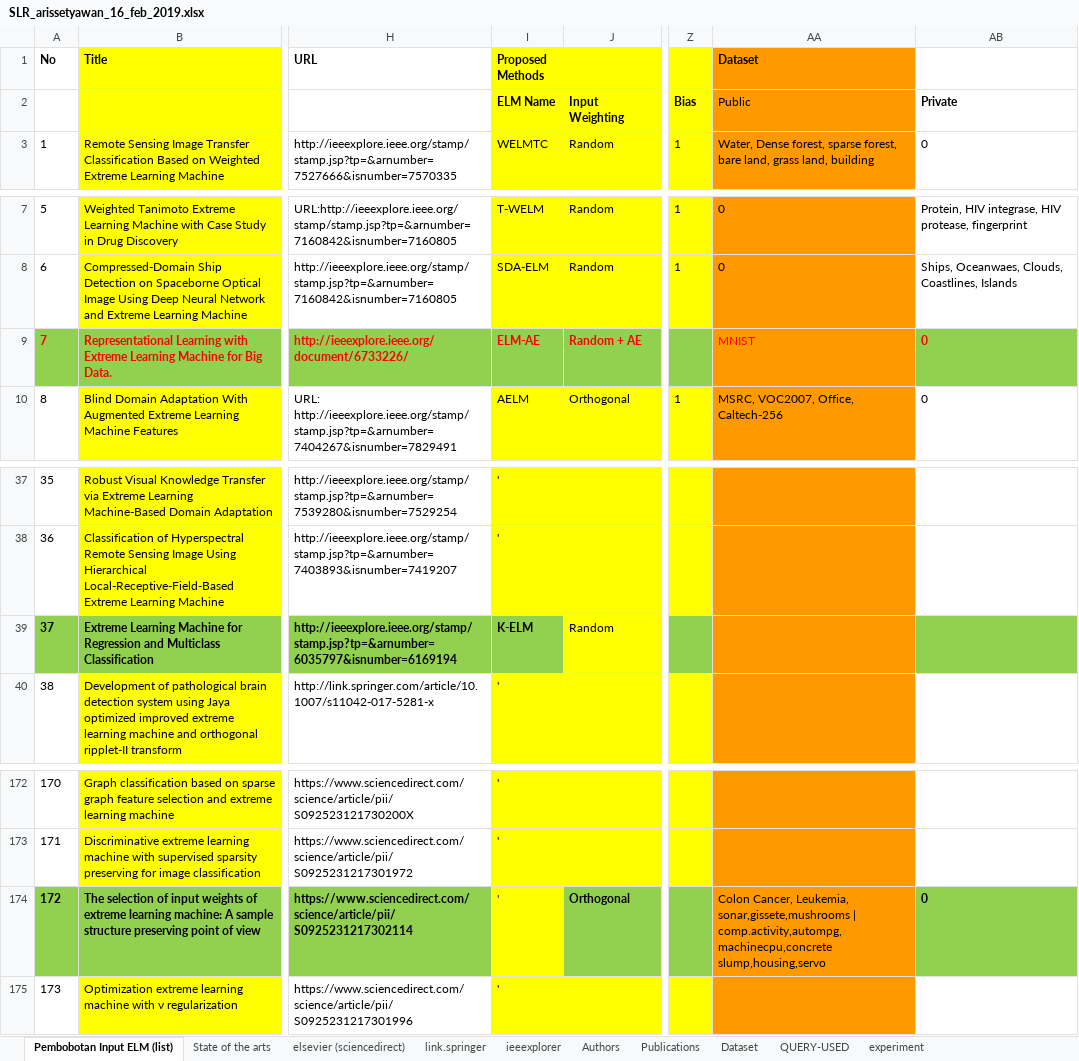
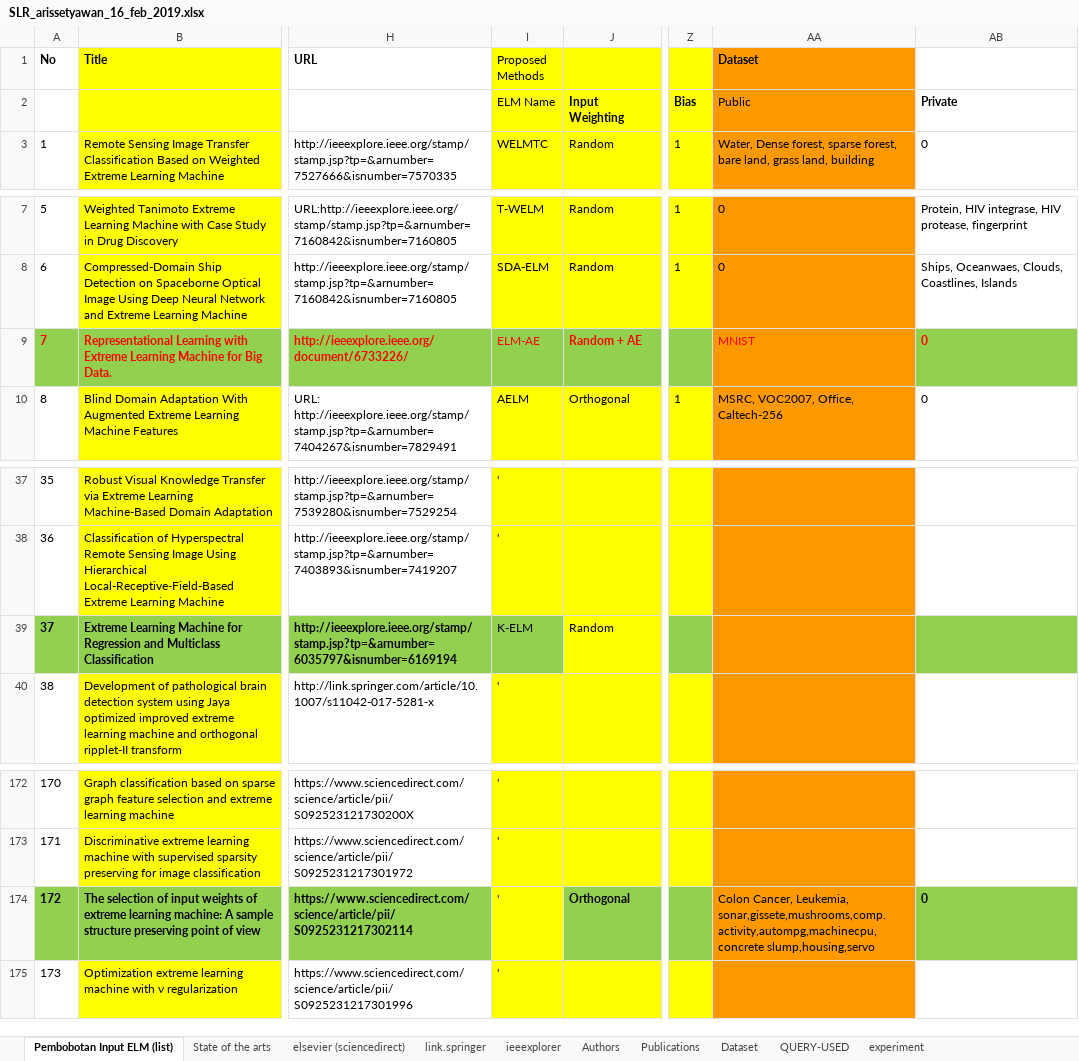
Before and after one commit to nawaytessira/arissetyawan, an Excel workbook: ELM/SLR_arissetyawan_16_feb_2019.xlsx, sheet Pembobotan Input ELM (list), drawn as a sheet; only a part is shown, gaps mark what is left out; values as stored, in another font and other column widths than the file's, no borders; the diff names each change by its address in the sheet, - before the commit and + after, or states it on an @@ line.

```diff
--- a/ELM/SLR_arissetyawan_16_feb_2019.xlsx (sheet Pembobotan Input ELM (list))
+++ b/ELM/SLR_arissetyawan_16_feb_2019.xlsx (sheet Pembobotan Input ELM (list))
-I1:I2 bold: on
+I1:I2 bold: off
-I9 bold: on
+I9 bold: off
-I39 bold: on
+I39 bold: off
-AA174 (Dataset): …Cancer, Leukemia, sonar,gissete,mushrooms | comp.activity,autompg,machinecpu,concrete slump,housing,servo
+AA174 (Dataset): …Cancer, Leukemia, sonar,gissete,mushrooms,comp.activity,autompg,machinecpu,concrete slump,housing,servo
```
Also changed, not shown: sheet Dataset, sheet Authors, formulas that keep their value, charts or pictures.
